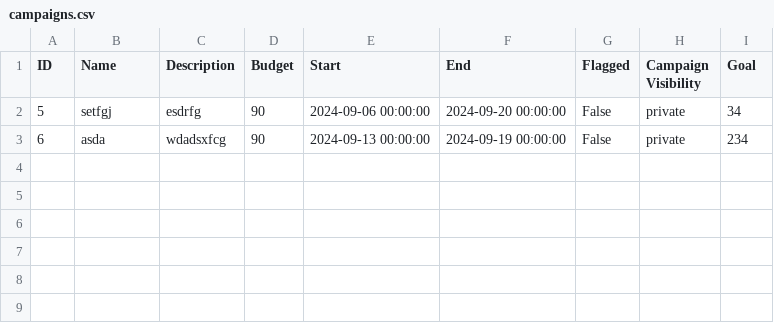
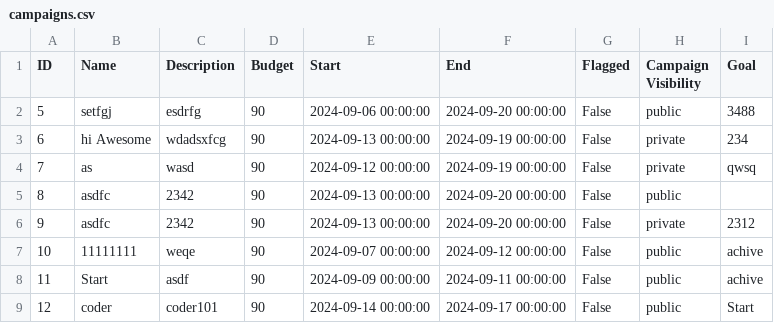
Before and after one commit to Nik334/code101, a CSV file: backend/campaigns.csv, drawn as a sheet.

```diff
--- a/backend/campaigns.csv
+++ b/backend/campaigns.csv
@@ -1,3 +1,9 @@
 ID,Name,Description,Budget,Start,End,Flagged,Campaign Visibility,Goal
-5,setfgj,esdrfg,90,2024-09-06 00:00:00,2024-09-20 00:00:00,False,private,34
-6,asda,wdadsxfcg,90,2024-09-13 00:00:00,2024-09-19 00:00:00,False,private,234
+5,setfgj,esdrfg,90,2024-09-06 00:00:00,2024-09-20 00:00:00,False,public,3488
+6,hi Awesome,wdadsxfcg,90,2024-09-13 00:00:00,2024-09-19 00:00:00,False,private,234
+7,as,wasd,90,2024-09-12 00:00:00,2024-09-19 00:00:00,False,private,qwsq
+8,asdfc,2342,90,2024-09-13 00:00:00,2024-09-20 00:00:00,False,public,
+9,asdfc,2342,90,2024-09-13 00:00:00,2024-09-20 00:00:00,False,private,2312
+10,11111111,weqe,90,2024-09-07 00:00:00,2024-09-12 00:00:00,False,public,achive
+11,Start,asdf,90,2024-09-09 00:00:00,2024-09-11 00:00:00,False,public,achive
+12,coder,coder101,90,2024-09-14 00:00:00,2024-09-17 00:00:00,False,public,Start
```
Also changed, not shown: 6 other files.
